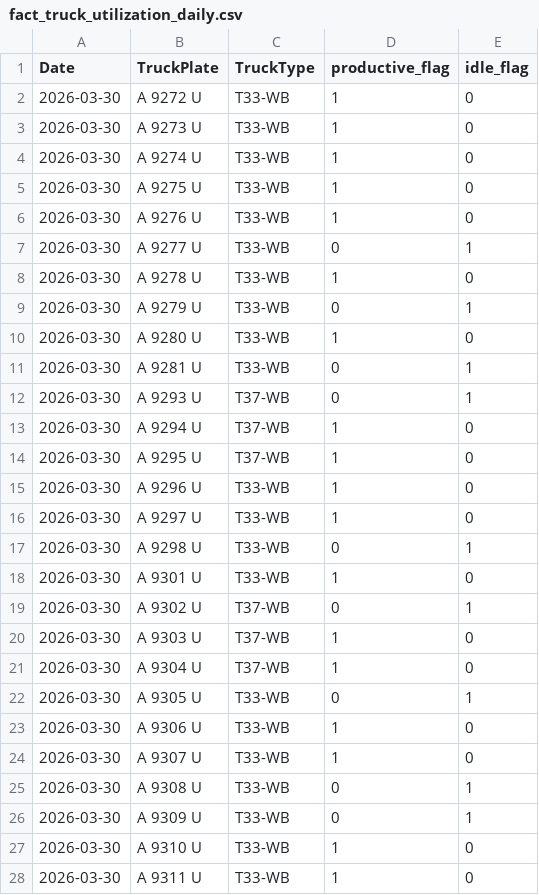
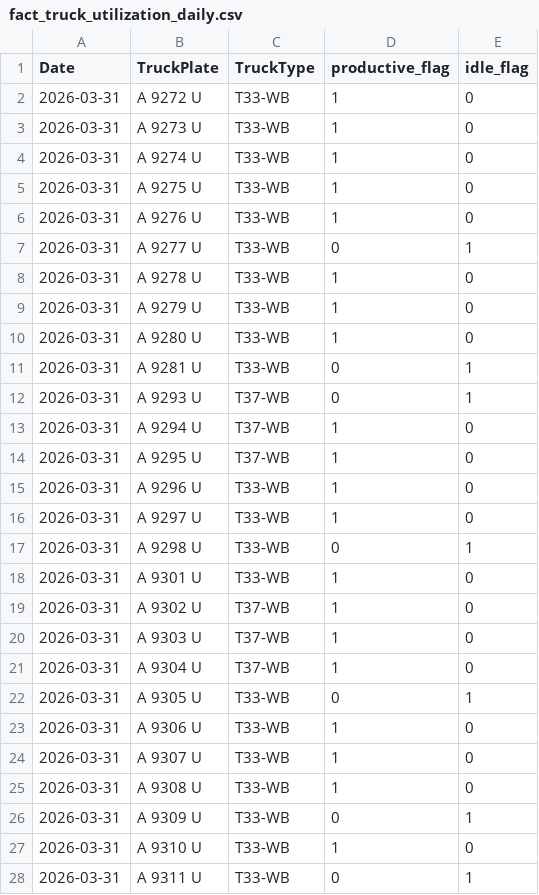
Before and after one commit to romanusdd-spec/ftu-visibility-app, a CSV file: data/ops/fact_truck_utilization_daily.csv, drawn as a sheet; only a part is shown; the diff covers the shown part only.

```diff
--- a/data/ops/fact_truck_utilization_daily.csv
+++ b/data/ops/fact_truck_utilization_daily.csv
@@ -1,28 +1,28 @@
 Date,TruckPlate,TruckType,productive_flag,idle_flag
-2026-03-30,A 9272 U,T33-WB,1,0
-2026-03-30,A 9273 U,T33-WB,1,0
-2026-03-30,A 9274 U,T33-WB,1,0
-2026-03-30,A 9275 U,T33-WB,1,0
-2026-03-30,A 9276 U,T33-WB,1,0
-2026-03-30,A 9277 U,T33-WB,0,1
-2026-03-30,A 9278 U,T33-WB,1,0
-2026-03-30,A 9279 U,T33-WB,0,1
-2026-03-30,A 9280 U,T33-WB,1,0
-2026-03-30,A 9281 U,T33-WB,0,1
-2026-03-30,A 9293 U,T37-WB,0,1
-2026-03-30,A 9294 U,T37-WB,1,0
-2026-03-30,A 9295 U,T37-WB,1,0
-2026-03-30,A 9296 U,T33-WB,1,0
-2026-03-30,A 9297 U,T33-WB,1,0
-2026-03-30,A 9298 U,T33-WB,0,1
-2026-03-30,A 9301 U,T33-WB,1,0
-2026-03-30,A 9302 U,T37-WB,0,1
-2026-03-30,A 9303 U,T37-WB,1,0
-2026-03-30,A 9304 U,T37-WB,1,0
-2026-03-30,A 9305 U,T33-WB,0,1
-2026-03-30,A 9306 U,T33-WB,1,0
-2026-03-30,A 9307 U,T33-WB,1,0
-2026-03-30,A 9308 U,T33-WB,0,1
-2026-03-30,A 9309 U,T33-WB,0,1
-2026-03-30,A 9310 U,T33-WB,1,0
-2026-03-30,A 9311 U,T33-WB,1,0
+2026-03-31,A 9272 U,T33-WB,1,0
+2026-03-31,A 9273 U,T33-WB,1,0
+2026-03-31,A 9274 U,T33-WB,1,0
+2026-03-31,A 9275 U,T33-WB,1,0
+2026-03-31,A 9276 U,T33-WB,1,0
+2026-03-31,A 9277 U,T33-WB,0,1
+2026-03-31,A 9278 U,T33-WB,1,0
+2026-03-31,A 9279 U,T33-WB,1,0
+2026-03-31,A 9280 U,T33-WB,1,0
+2026-03-31,A 9281 U,T33-WB,0,1
+2026-03-31,A 9293 U,T37-WB,0,1
+2026-03-31,A 9294 U,T37-WB,1,0
+2026-03-31,A 9295 U,T37-WB,1,0
+2026-03-31,A 9296 U,T33-WB,1,0
+2026-03-31,A 9297 U,T33-WB,1,0
+2026-03-31,A 9298 U,T33-WB,0,1
+2026-03-31,A 9301 U,T33-WB,1,0
+2026-03-31,A 9302 U,T37-WB,1,0
+2026-03-31,A 9303 U,T37-WB,1,0
+2026-03-31,A 9304 U,T37-WB,1,0
+2026-03-31,A 9305 U,T33-WB,0,1
+2026-03-31,A 9306 U,T33-WB,1,0
+2026-03-31,A 9307 U,T33-WB,1,0
+2026-03-31,A 9308 U,T33-WB,1,0
+2026-03-31,A 9309 U,T33-WB,0,1
+2026-03-31,A 9310 U,T33-WB,1,0
+2026-03-31,A 9311 U,T33-WB,0,1
```
Also changed, not shown: 153 edited cells elsewhere in this file, bundle_manifest.csv, data/commercial/fact_wo_submission_daily.csv, 9 other files.
